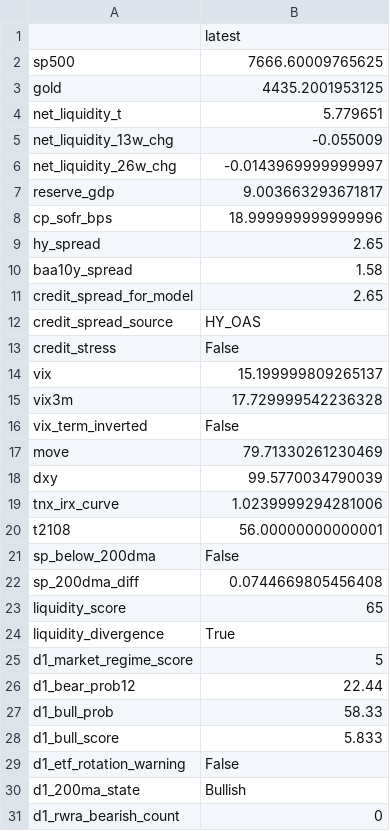
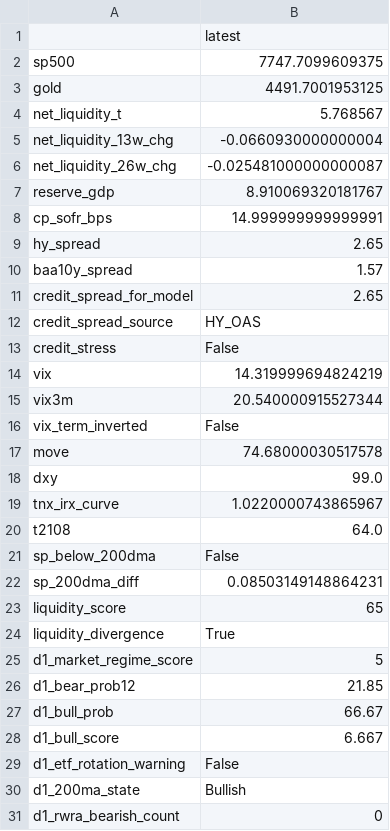
Before and after one commit to emkcufslp-kfc/Makret-Bull-and-Bear-Trap, a CSV file: exports/crash_predictor_study/latest_signal_snapshot.csv, drawn as a sheet; only a part is shown; the diff covers the shown part only.

```diff
--- a/exports/crash_predictor_study/latest_signal_snapshot.csv
+++ b/exports/crash_predictor_study/latest_signal_snapshot.csv
@@ -1,11 +1,11 @@
 ,latest
-sp500,7666.60009765625
-gold,4435.2001953125
-net_liquidity_t,5.779651
-net_liquidity_13w_chg,-0.055009
-net_liquidity_26w_chg,-0.0143969999999997
-reserve_gdp,9.003663293671817
-cp_sofr_bps,18.999999999999996
+sp500,7747.7099609375
+gold,4491.7001953125
+net_liquidity_t,5.768567
+net_liquidity_13w_chg,-0.0660930000000004
+net_liquidity_26w_chg,-0.025481000000000087
+reserve_gdp,8.910069320181767
+cp_sofr_bps,14.999999999999991
 hy_spread,2.65
-baa10y_spread,1.58
+baa10y_spread,1.57
 credit_spread_for_model,2.65
@@ -13,11 +13,11 @@ credit_spread_source,HY_OAS
 credit_stress,False
-vix,15.199999809265137
-vix3m,17.729999542236328
+vix,14.319999694824219
+vix3m,20.540000915527344
 vix_term_inverted,False
-move,79.71330261230469
-dxy,99.5770034790039
-tnx_irx_curve,1.0239999294281006
-t2108,56.00000000000001
+move,74.68000030517578
+dxy,99.0
+tnx_irx_curve,1.0220000743865967
+t2108,64.0
 sp_below_200dma,False
-sp_200dma_diff,0.0744669805456408
+sp_200dma_diff,0.08503149148864231
 liquidity_score,65
@@ -25,5 +25,5 @@ liquidity_divergence,True
 d1_market_regime_score,5
-d1_bear_prob12,22.44
-d1_bull_prob,58.33
-d1_bull_score,5.833
+d1_bear_prob12,21.85
+d1_bull_prob,66.67
+d1_bull_score,6.667
 d1_etf_rotation_warning,False
```
Also changed, not shown: 23 edited cells elsewhere in this file, data/Fund_Tactical_Results/Fund_Tactical_equity_curve.csv, data/Platinum_Results/Platinum_Transaction_Log.csv, 38 other files.
